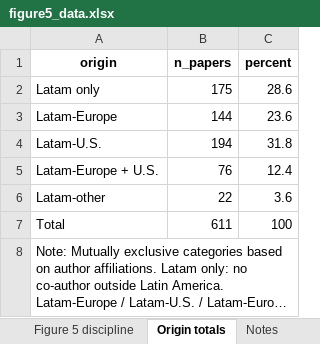
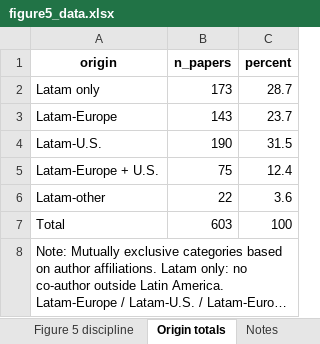
Before and after one commit to vsgonzalezm/costo-de-maternar, an Excel workbook: Paper_wos/outputs/tables/figure5_data.xlsx, sheet Origin totals, drawn as a sheet; long unchanged cells end in …; values as stored, in another font and other column widths than the file's, no borders; the diff names each change by its address in the sheet, - before the commit and + after, or states it on an @@ line.

```diff
--- a/Paper_wos/outputs/tables/figure5_data.xlsx (sheet Origin totals)
+++ b/Paper_wos/outputs/tables/figure5_data.xlsx (sheet Origin totals)
-B2 (n_papers): 175
+B2 (n_papers): 173
-C2 (percent): 28.6
+C2 (percent): 28.7
-B3 (n_papers): 144
+B3 (n_papers): 143
-C3 (percent): 23.6
+C3 (percent): 23.7
-B4 (n_papers): 194
+B4 (n_papers): 190
-C4 (percent): 31.8
+C4 (percent): 31.5
-B5 (n_papers): 76
+B5 (n_papers): 75
-B7 (n_papers): 611
+B7 (n_papers): 603
```
Also changed, not shown: sheet Figure 5 discipline, sheet Figure 5 time, sheet Notes, Paper_wos/outputs/tables/figure4_data.xlsx, Paper_wos/outputs/tables/figure7_data.xlsx, 30 other files.
